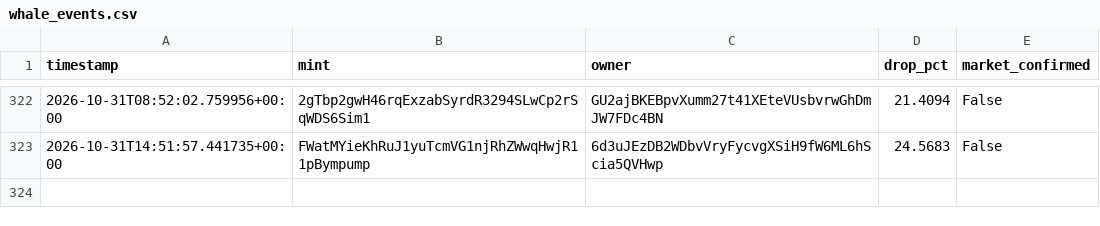
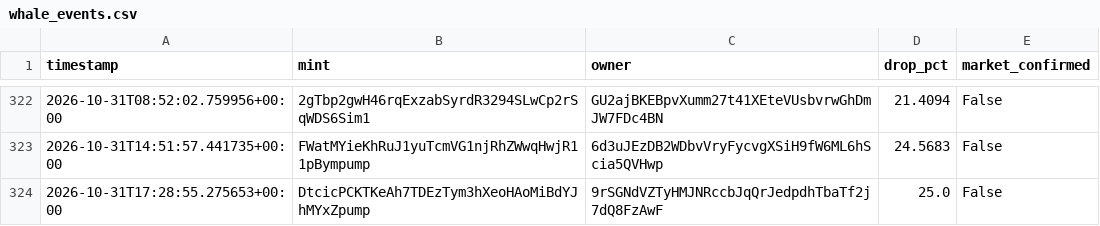
Before and after one commit to amincanani1985-web/meme-scanner-bot, a CSV file: whale_events.csv, drawn as a sheet; only a part is shown, gaps mark what is left out; the diff names each change by its address in the sheet, - before the commit and + after, or states it on an @@ line.

```diff
--- a/whale_events.csv
+++ b/whale_events.csv
+row 324: 2026-10-31T17:28:55.275653+00:00 | DtcicPCKTKeAh7TDEzTym3hXeoHAoMiBdYJhMYxZpump | 9rSGNdVZTyHMJNRccbJqQrJedpdhTbaTf2j7dQ8FzAwF | 25.0 | False
```
Also changed, not shown: paper_account/shadow_observations.csv, 10 other files.
